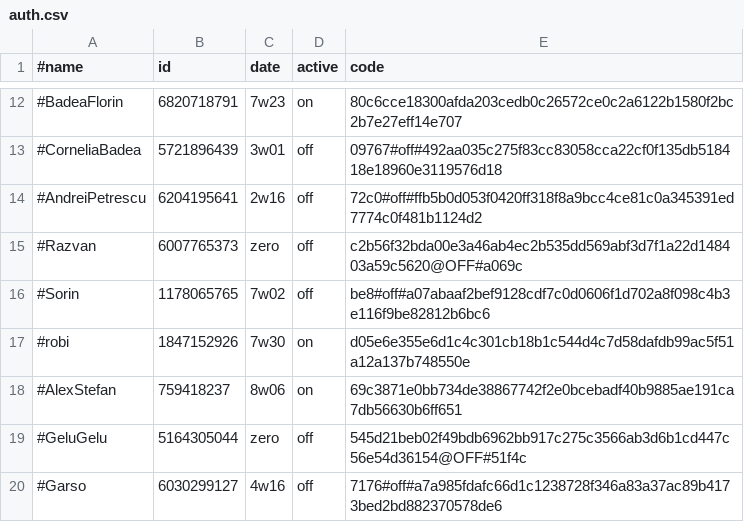
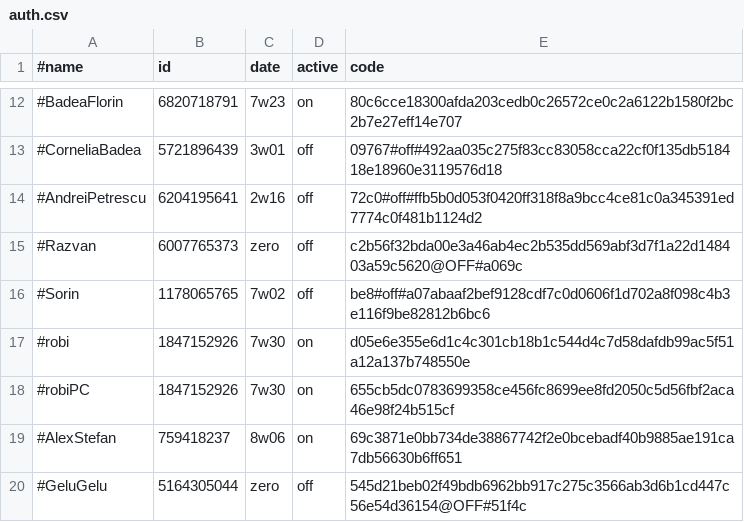
Before and after one commit to b3tin4/pro, a CSV file: gc/auth.csv, drawn as a sheet; only a part is shown, gaps mark what is left out; the shorter side is filled out with more unchanged rows; the diff names each change by its address in the sheet, - before the commit and + after, or states it on an @@ line.

Commit message:
Update auth.csv

```diff
--- a/gc/auth.csv
+++ b/gc/auth.csv
+row 18: #robiPC | 1847152926 | 7w30 | on | 655cb5dc0783699358ce456fc8699ee8fd2050c5d56fbf2aca46e98f24b515cf
```
